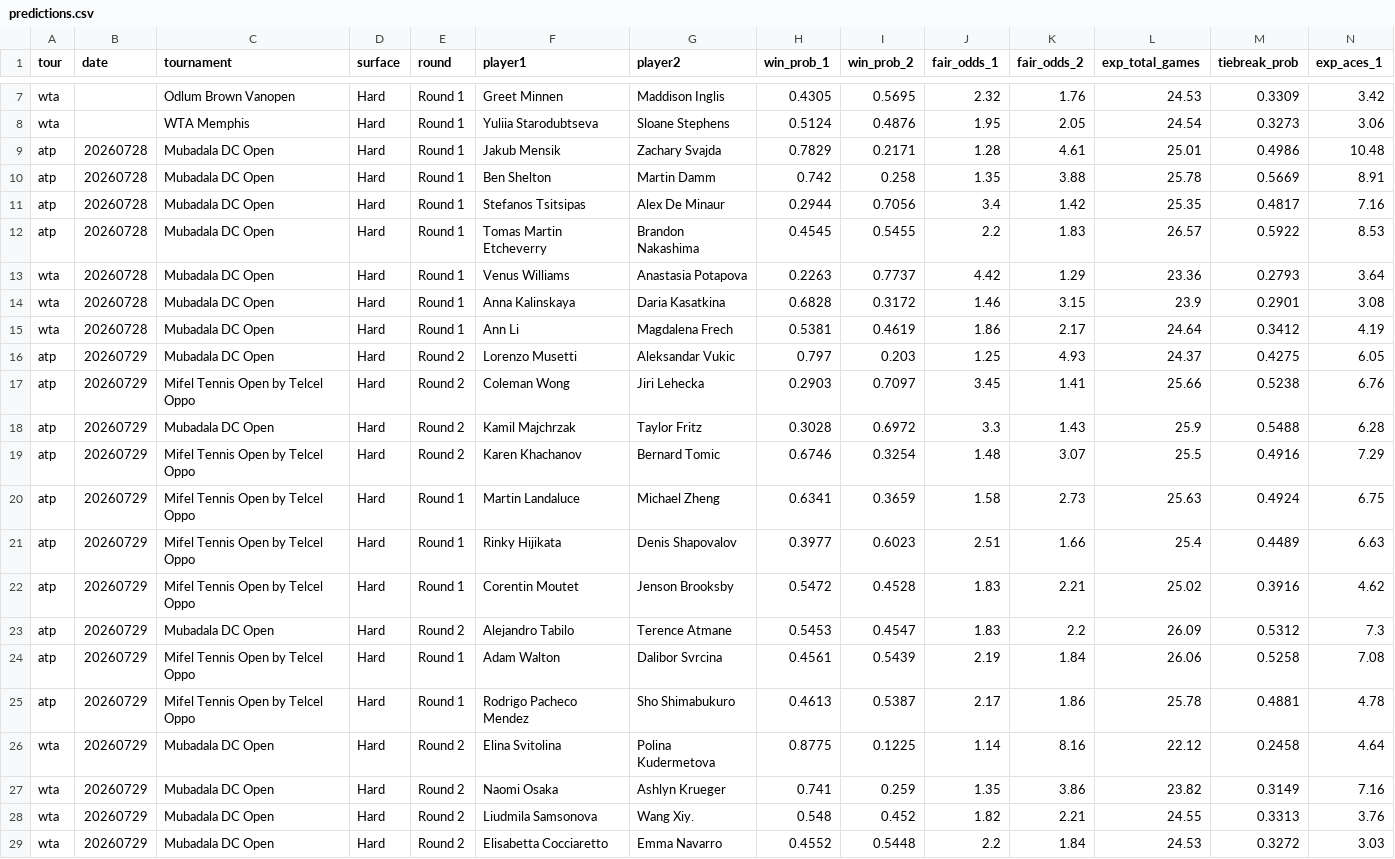
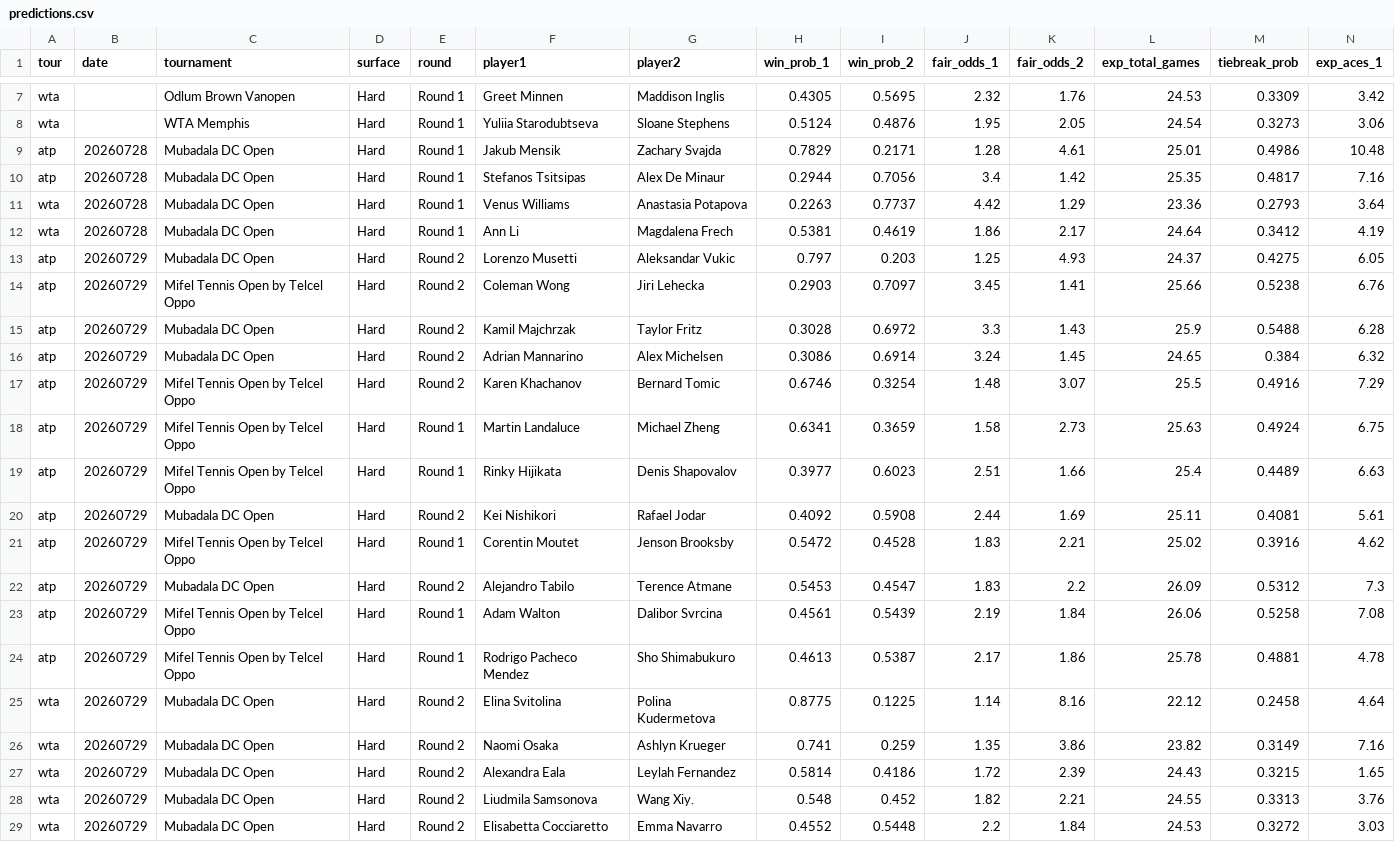
Before and after one commit to DanielTomaro13/Tennis-Modelling, a CSV file: reports/predictions.csv, drawn as a sheet; only a part is shown, gaps mark what is left out; removed rows and columns are numbered as before the commit, all else as after; rows hold the shown columns only; the diff names each change by its address in the sheet, - before the commit and + after, or states it on an @@ line.

```diff
--- a/reports/predictions.csv
+++ b/reports/predictions.csv
-row 10: atp | 20260728 | Mubadala DC Open | Hard | Round 1 | Ben Shelton | Martin Damm | 0.742 | 0.258 | 1.35 | 3.88 | 25.78 | 0.5669 | 8.91
-row 12: atp | 20260728 | Mubadala DC Open | Hard | Round 1 | Tomas Martin Etcheverry | Brandon Nakashima | 0.4545 | 0.5455 | 2.2 | 1.83 | 26.57 | 0.5922 | 8.53
-row 14: wta | 20260728 | Mubadala DC Open | Hard | Round 1 | Anna Kalinskaya | Daria Kasatkina | 0.6828 | 0.3172 | 1.46 | 3.15 | 23.9 | 0.2901 | 3.08
+row 16: atp | 20260729 | Mubadala DC Open | Hard | Round 2 | Adrian Mannarino | Alex Michelsen | 0.3086 | 0.6914 | 3.24 | 1.45 | 24.65 | 0.384 | 6.32
+row 20: atp | 20260729 | Mubadala DC Open | Hard | Round 2 | Kei Nishikori | Rafael Jodar | 0.4092 | 0.5908 | 2.44 | 1.69 | 25.11 | 0.4081 | 5.61
+row 27: wta | 20260729 | Mubadala DC Open | Hard | Round 2 | Alexandra Eala | Leylah Fernandez | 0.5814 | 0.4186 | 1.72 | 2.39 | 24.43 | 0.3215 | 1.65
```
Also changed, not shown: data/fixtures.csv, 6 other files.
